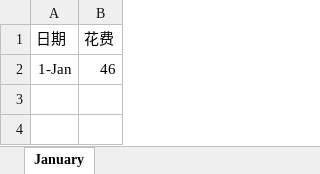
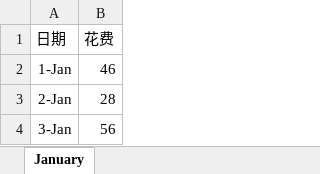
Before and after one commit to zhoubo8308/caipiao, an Excel workbook: 2019.xlsx, sheet January, drawn as a sheet; values as stored, in another font and other column widths than the file's, no borders; the diff names each change by its address in the sheet, - before the commit and + after, or states it on an @@ line.

Commit message:
update

```diff
--- a/2019.xlsx (sheet January)
+++ b/2019.xlsx (sheet January)
+row 3: 2-Jan | 28
+row 4: 3-Jan | 56
```
